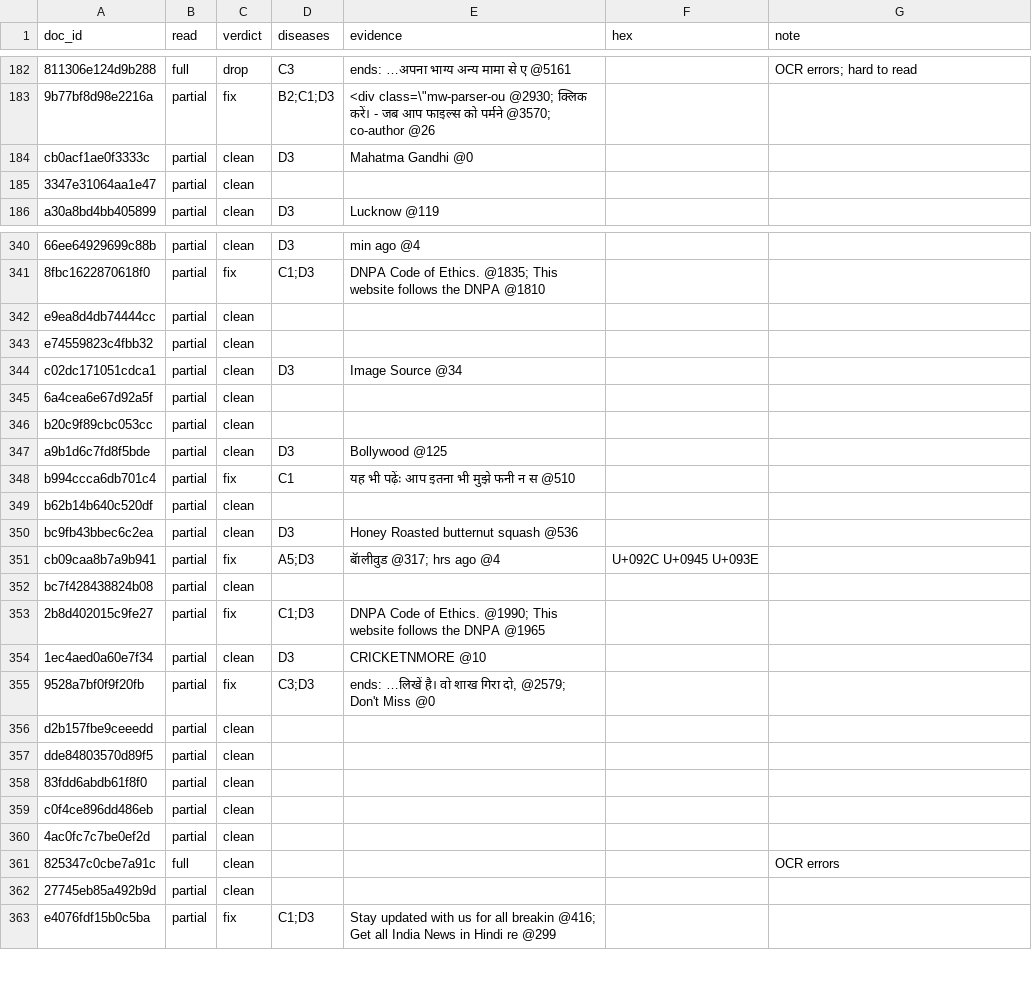
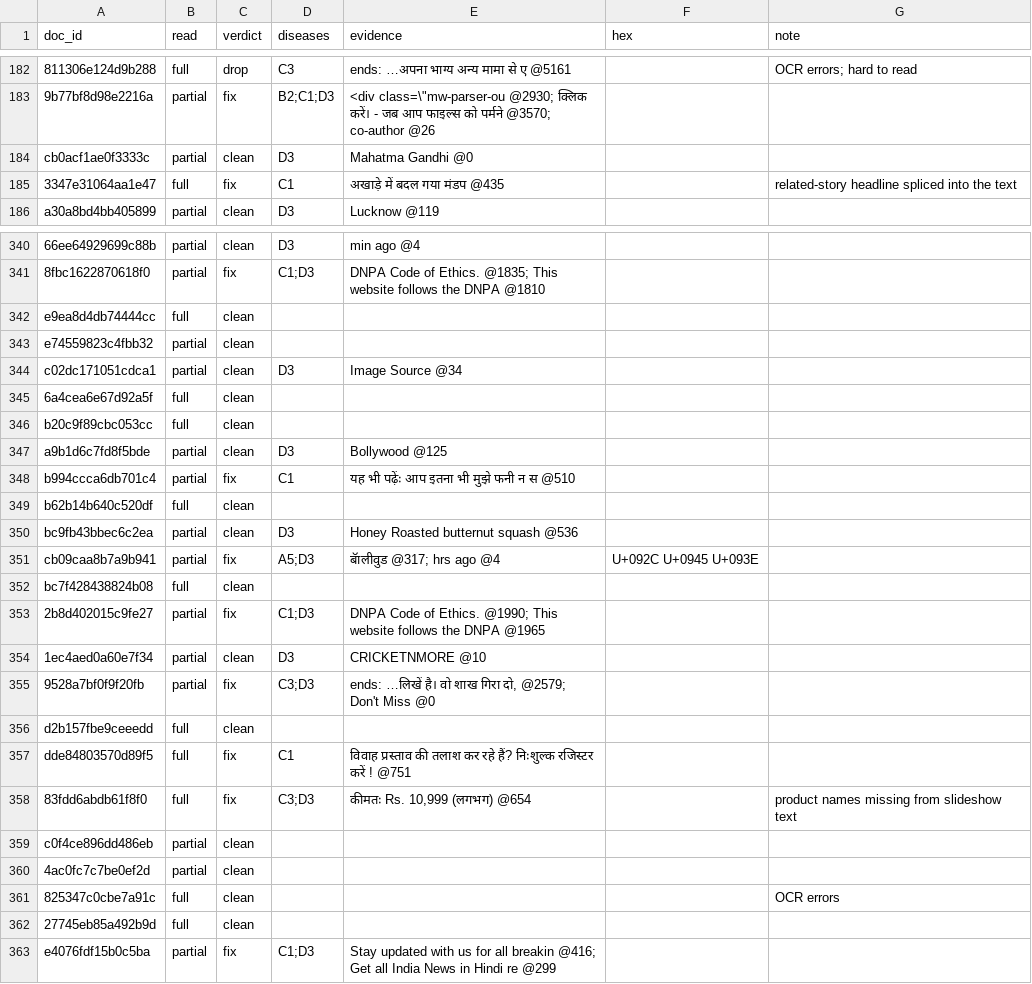
Before and after one commit to shishir13/era-v5-lab, a CSV file: diagnosis/submissions/ind-hi-sangraha-v/shishir13/labels.csv, drawn as a sheet; only a part is shown, gaps mark what is left out; the diff covers the shown part only; the diff names each change by its address in the sheet, - before the commit and + after, or states it on an @@ line.

```diff
--- a/diagnosis/submissions/ind-hi-sangraha-v/shishir13/labels.csv
+++ b/diagnosis/submissions/ind-hi-sangraha-v/shishir13/labels.csv
-B185 (read): partial
+B185 (read): full
-C185 (verdict): clean
+C185 (verdict): fix
-D185 (diseases): (empty)
+D185 (diseases): C1
-E185 (evidence): (empty)
+E185 (evidence): अखाड़े में बदल गया मंडप @435
-G185 (note): (empty)
+G185 (note): related-story headline spliced into the text
-B342 (read): partial
+B342 (read): full
-B345:B346 (read): partial
+B345:B346 (read): full
-B349 (read): partial
+B349 (read): full
-B352 (read): partial
+B352 (read): full
-B356:B358 (read): partial
+B356:B358 (read): full
-C357:C358 (verdict): clean
+C357:C358 (verdict): fix
-D357 (diseases): (empty)
+D357 (diseases): C1
-E357 (evidence): (empty)
+E357 (evidence): विवाह प्रस्ताव की तलाश कर रहे हैं? निःशुल्क रजिस्टर करें ! @751
-D358 (diseases): (empty)
+D358 (diseases): C3;D3
-E358 (evidence): (empty)
+E358 (evidence): कीमतः Rs. 10,999 (लगभग) @654
-G358 (note): (empty)
+G358 (note): product names missing from slideshow text
-B362 (read): partial
+B362 (read): full
```
Also changed, not shown: 95 edited cells elsewhere in this file, 1 other file.
